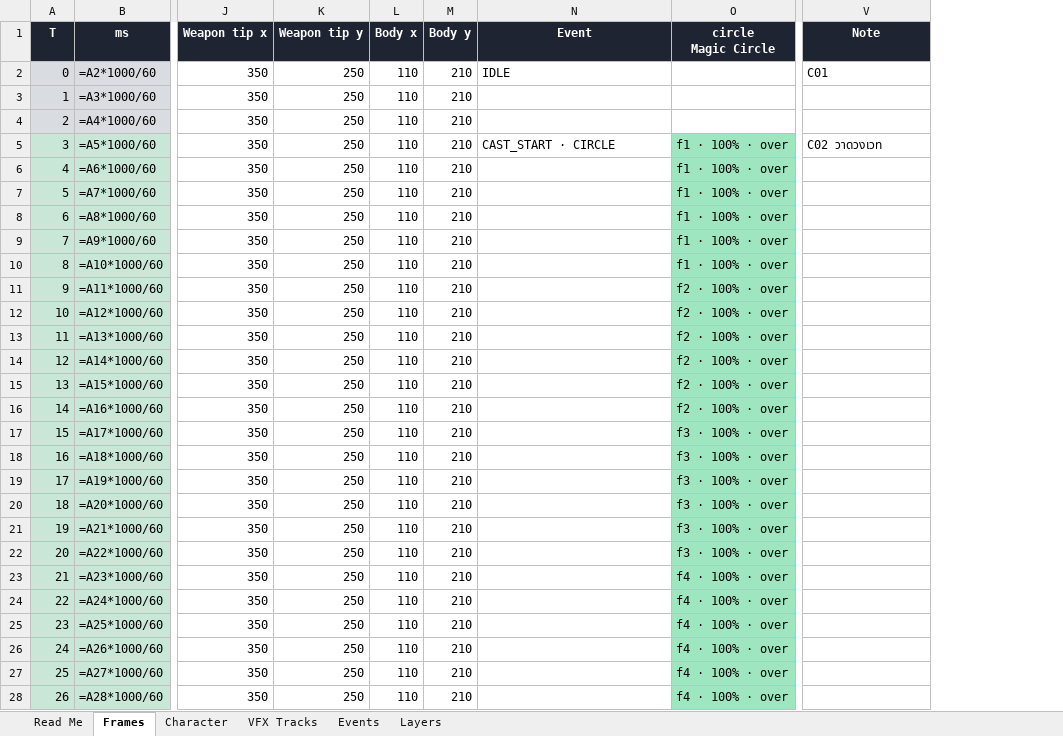
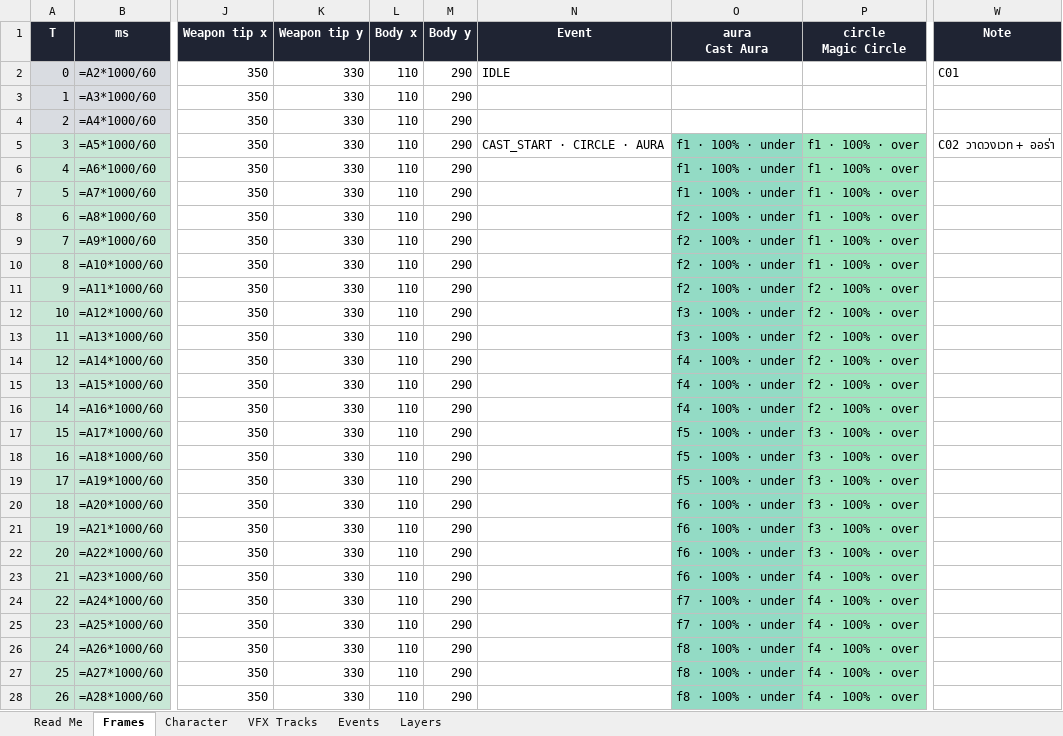
Before and after one commit to adisonkung/ProjectGM, an Excel workbook: docs/timelines/mordrienne/mordrienne_ult_sync_sheet.xlsx, sheet Frames, drawn as a sheet; only a part is shown, gaps mark what is left out; values as stored, in another font and other column widths than the file's, no borders; formulas without a stored value are shown as written; addresses are those after the commit; the diff covers the shown part only; the diff names each change by its address in the sheet, - before the commit and + after, or states it on an @@ line.

```diff
--- a/docs/timelines/mordrienne/mordrienne_ult_sync_sheet.xlsx (sheet Frames)
+++ b/docs/timelines/mordrienne/mordrienne_ult_sync_sheet.xlsx (sheet Frames)
+column O (aura Cast Aura), rows 5-28: f1 · 100% · under | f1 · 100% · under | f1 · 100% · under | f2 · 100% · under | f2 · 100% · under | f2 · 100% · under | f2 · 100% · under | f3 · 100% · under | f3 · 100% · under | f4 · 100% · under | f4 · 100% · under | f4 · 100% · under | f5 · 100% · under | f5 · 100% · under | f5 · 100% · under | f6 · 100% · under | f6 · 100% · under | f6 · 100% · under | f6 · 100% · under | f7 · 100% · under | f7 · 100% · under | f8 · 100% · under | f8 · 100% · under | f8 · 100% · under
-K2:K28 (Weapon tip y): 250
+K2:K28 (Weapon tip y): 330
-M2:M28 (Body y): 210
+M2:M28 (Body y): 290
-N5 (Event): CAST_START · CIRCLE
+N5 (Event): CAST_START · CIRCLE · AURA
-W5 (Note): C02 วาดวงเวท
+W5 (Note): C02 วาดวงเวท + ออร่า
```
Also changed, not shown: 18 added rows, 789 edited cells and cell formats elsewhere in this sheet, sheet Character, sheet VFX Tracks, sheet Events, sheet Read Me, sheet Layers, 25 other files.
